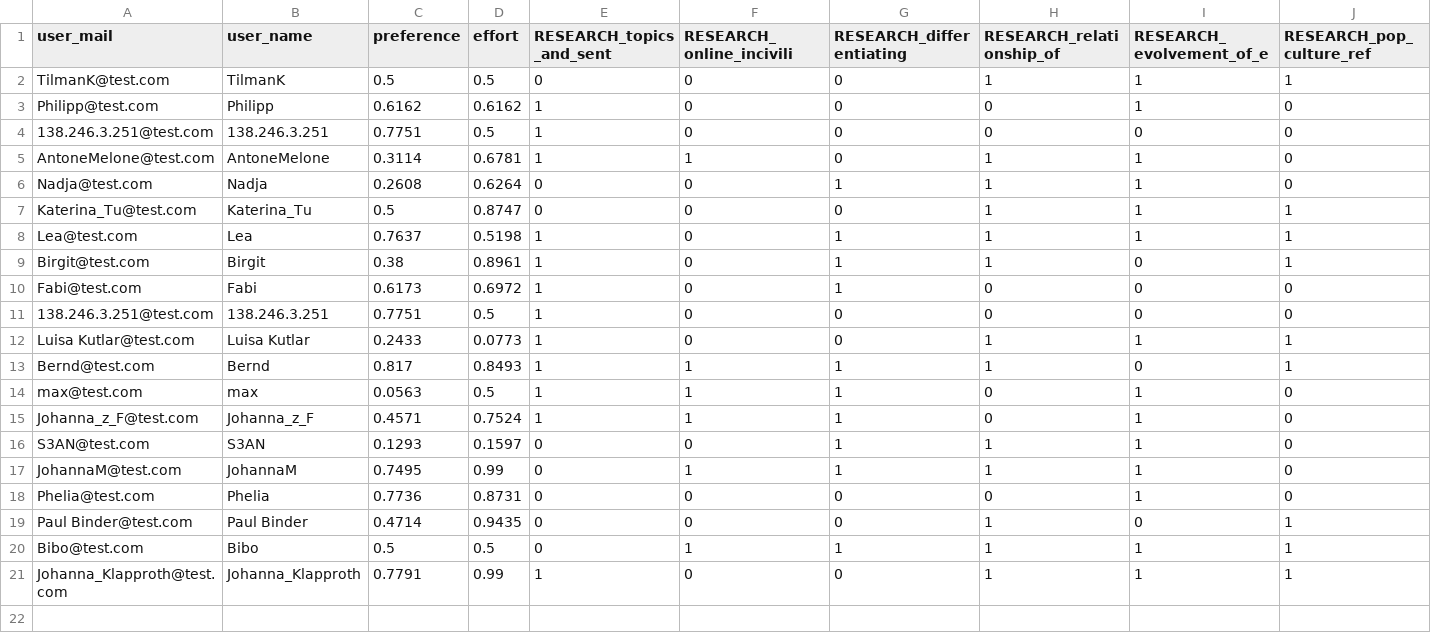
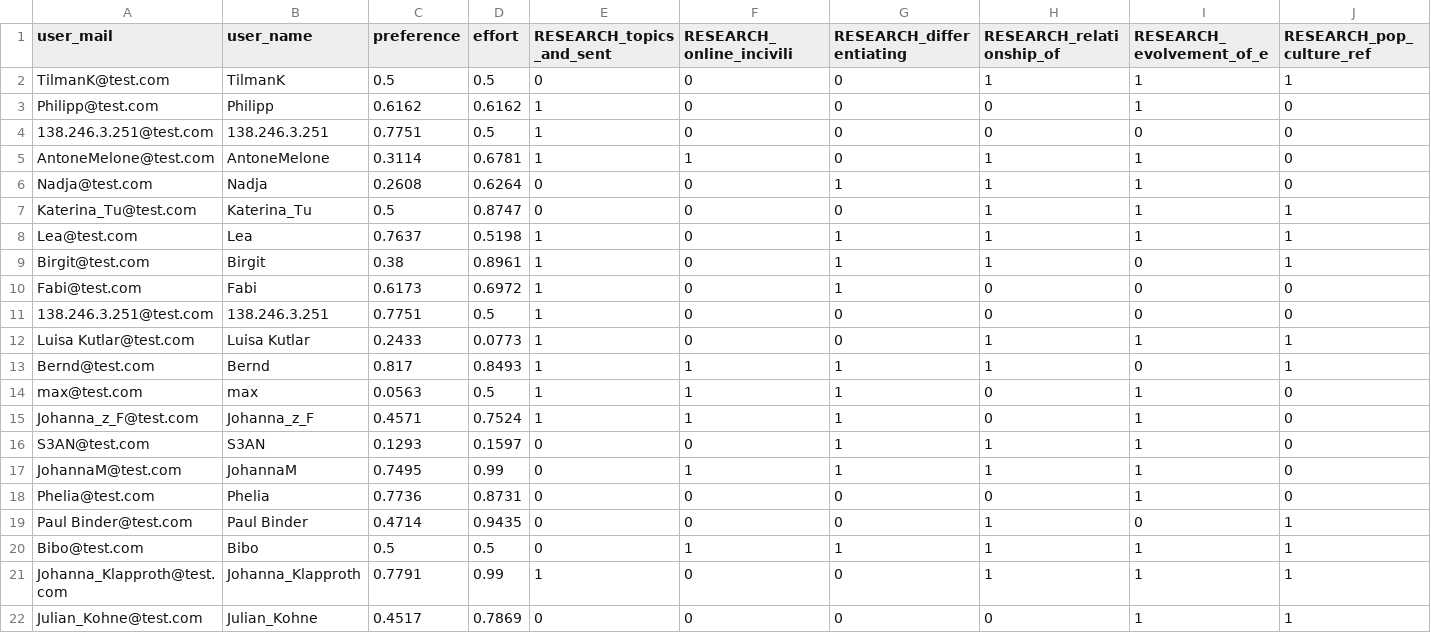
Before and after one commit to MisterXY89/byteme, a CSV file: data/data.csv, drawn as a sheet; only a part is shown; rows hold the shown columns only; the diff names each change by its address in the sheet, - before the commit and + after, or states it on an @@ line.

Commit message:
more more

```diff
--- a/data/data.csv
+++ b/data/data.csv
+row 22: Julian_Kohne@test.com | Julian_Kohne | 0.4517 | 0.7869 | 0 | 0 | 0 | 0 | 1 | 1
```
